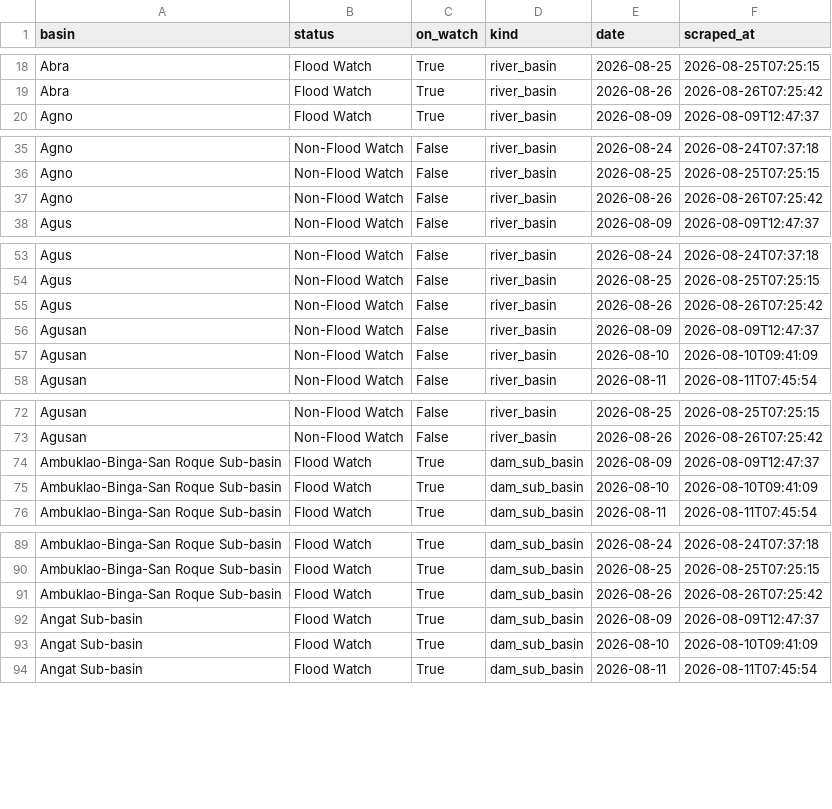
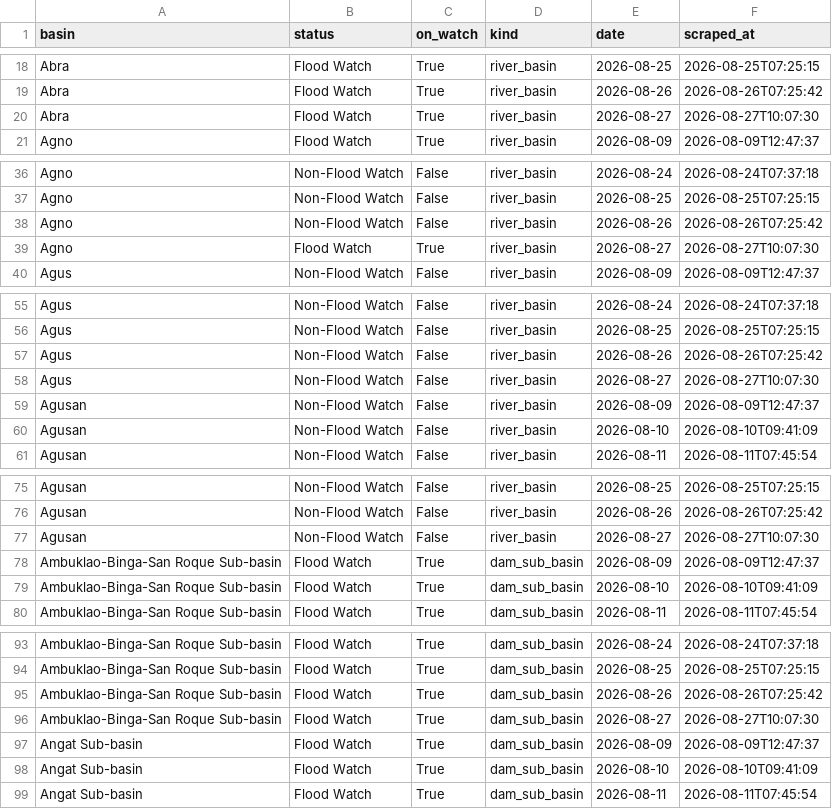
Before and after one commit to Zeref538/apaw, a CSV file: data/basin_status.csv, drawn as a sheet; only a part is shown, gaps mark what is left out; the diff covers the shown part only.

```diff
--- a/data/basin_status.csv
+++ b/data/basin_status.csv
@@ -19,2 +19,3 @@ Abra,Flood Watch,True,river_basin,2026-08-25,2026-08-25T07:25:15
 Abra,Flood Watch,True,river_basin,2026-08-26,2026-08-26T07:25:42
+Abra,Flood Watch,True,river_basin,2026-08-27,2026-08-27T10:07:30
 Agno,Flood Watch,True,river_basin,2026-08-09,2026-08-09T12:47:37
@@ -37,2 +38,3 @@ Agno,Non-Flood Watch,False,river_basin,2026-08-25,2026-08-25T07:25:15
 Agno,Non-Flood Watch,False,river_basin,2026-08-26,2026-08-26T07:25:42
+Agno,Flood Watch,True,river_basin,2026-08-27,2026-08-27T10:07:30
 Agus,Non-Flood Watch,False,river_basin,2026-08-09,2026-08-09T12:47:37
@@ -55,2 +57,3 @@ Agus,Non-Flood Watch,False,river_basin,2026-08-25,2026-08-25T07:25:15
 Agus,Non-Flood Watch,False,river_basin,2026-08-26,2026-08-26T07:25:42
+Agus,Non-Flood Watch,False,river_basin,2026-08-27,2026-08-27T10:07:30
 Agusan,Non-Flood Watch,False,river_basin,2026-08-09,2026-08-09T12:47:37
@@ -73,2 +76,3 @@ Agusan,Non-Flood Watch,False,river_basin,2026-08-25,2026-08-25T07:25:15
 Agusan,Non-Flood Watch,False,river_basin,2026-08-26,2026-08-26T07:25:42
+Agusan,Non-Flood Watch,False,river_basin,2026-08-27,2026-08-27T10:07:30
 Ambuklao-Binga-San Roque Sub-basin,Flood Watch,True,dam_sub_basin,2026-08-09,2026-08-09T12:47:37
@@ -91,2 +95,3 @@ Ambuklao-Binga-San Roque Sub-basin,Flood Watch,True,dam_sub_basin,2026-08-25,202
 Ambuklao-Binga-San Roque Sub-basin,Flood Watch,True,dam_sub_basin,2026-08-26,2026-08-26T07:25:42
+Ambuklao-Binga-San Roque Sub-basin,Flood Watch,True,dam_sub_basin,2026-08-27,2026-08-27T10:07:30
 Angat Sub-basin,Flood Watch,True,dam_sub_basin,2026-08-09,2026-08-09T12:47:37
```
Also changed, not shown: 17 added rows elsewhere in this file, data/dam_levels.csv, 6 other files.
